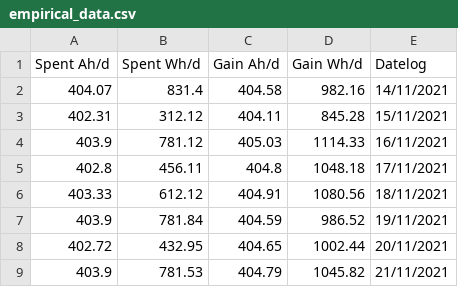
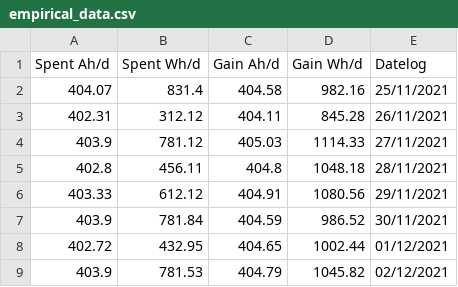
Before and after one commit to EricoPiantkoski/Solar-Analytic-Framework, a CSV file: tcp-server/data/empirical_data.csv, drawn as a sheet.

```diff
--- a/tcp-server/data/empirical_data.csv
+++ b/tcp-server/data/empirical_data.csv
@@ -1,9 +1,9 @@
 Spent Ah/d;Spent Wh/d;Gain Ah/d;Gain Wh/d;Datelog
-404.07;831.4;404.58;982.16;14/11/2021
-402.31;312.12;404.11;845.28;15/11/2021
-403.9;781.12;405.03;1114.33;16/11/2021
-402.8;456.11;404.8;1048.18;17/11/2021
-403.33;612.12;404.91;1080.56;18/11/2021
-403.9;781.84;404.59;986.52;19/11/2021
-402.72;432.95;404.65;1002.44;20/11/2021
-403.9;781.53;404.79;1045.82;21/11/2021
+404.07;831.4;404.58;982.16;25/11/2021
+402.31;312.12;404.11;845.28;26/11/2021
+403.9;781.12;405.03;1114.33;27/11/2021
+402.8;456.11;404.8;1048.18;28/11/2021
+403.33;612.12;404.91;1080.56;29/11/2021
+403.9;781.84;404.59;986.52;30/11/2021
+402.72;432.95;404.65;1002.44;01/12/2021
+403.9;781.53;404.79;1045.82;02/12/2021
```
Also changed, not shown: 5 other files.
